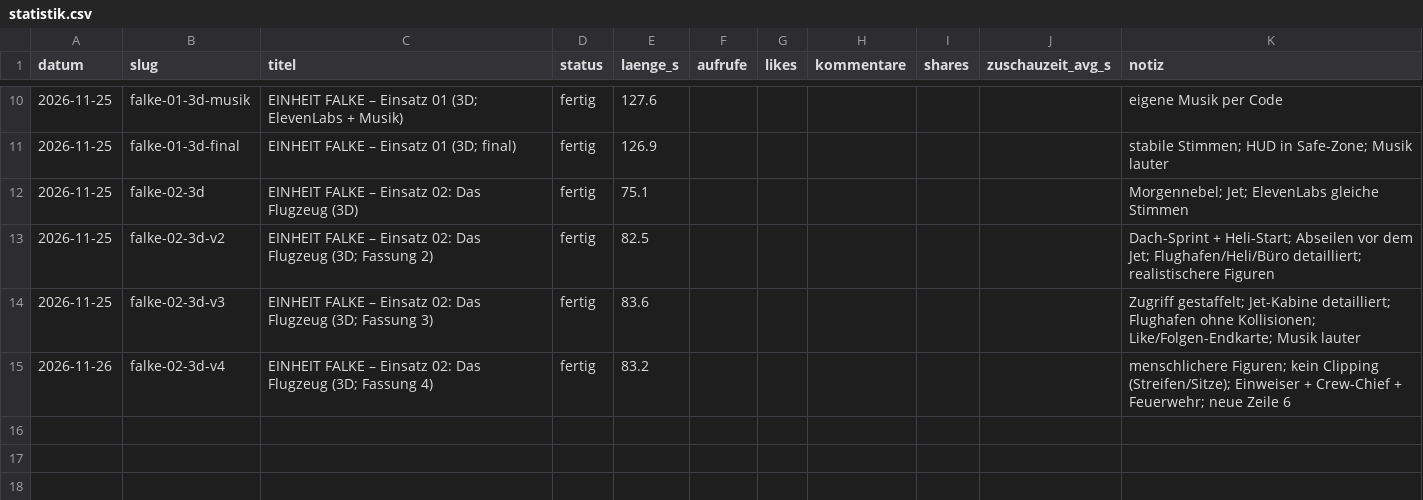
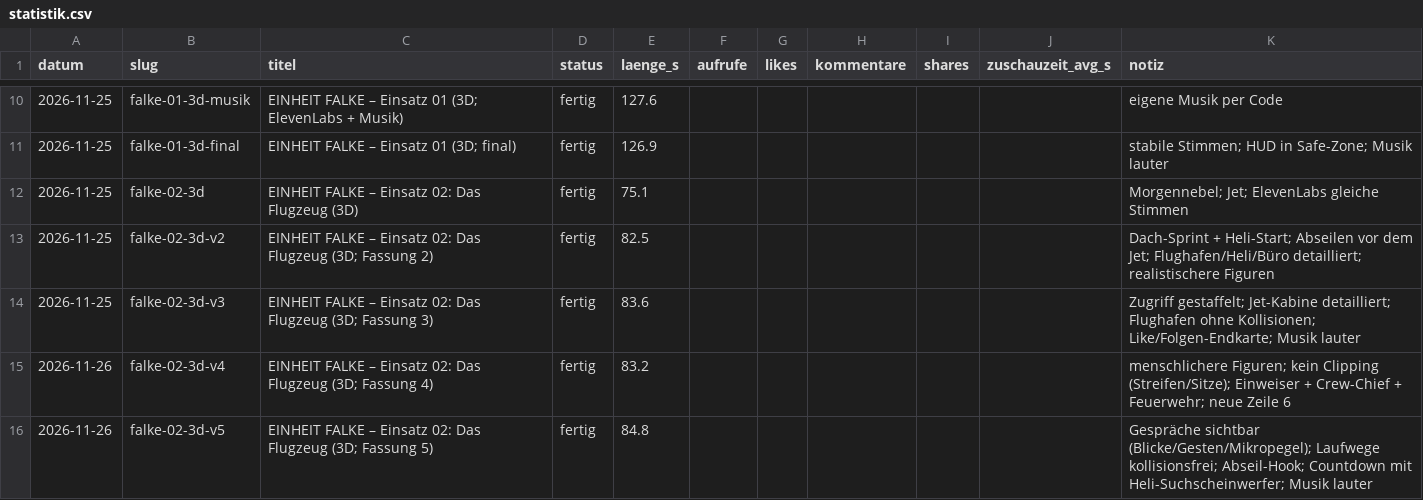
Before and after one commit to waelafifyelsaid-ctrl/Ki-Videos-buero, a CSV file: wissen/statistik.csv, drawn as a sheet; only a part is shown, gaps mark what is left out; the diff names each change by its address in the sheet, - before the commit and + after, or states it on an @@ line.

```diff
--- a/wissen/statistik.csv
+++ b/wissen/statistik.csv
+row 16: 2026-11-26 | falke-02-3d-v5 | EINHEIT FALKE – Einsatz 02: Das Flugzeug (3D; Fassung 5) | fertig | 84.8 |  |  |  |  |  | Gespräche sichtbar (Blicke/Gesten/Mikropegel); Laufwege kollisionsfrei; Abseil-Hook; Countdown mit Heli-Suchscheinwerfer; Musik lauter
```
Also changed, not shown: 2 other files.
